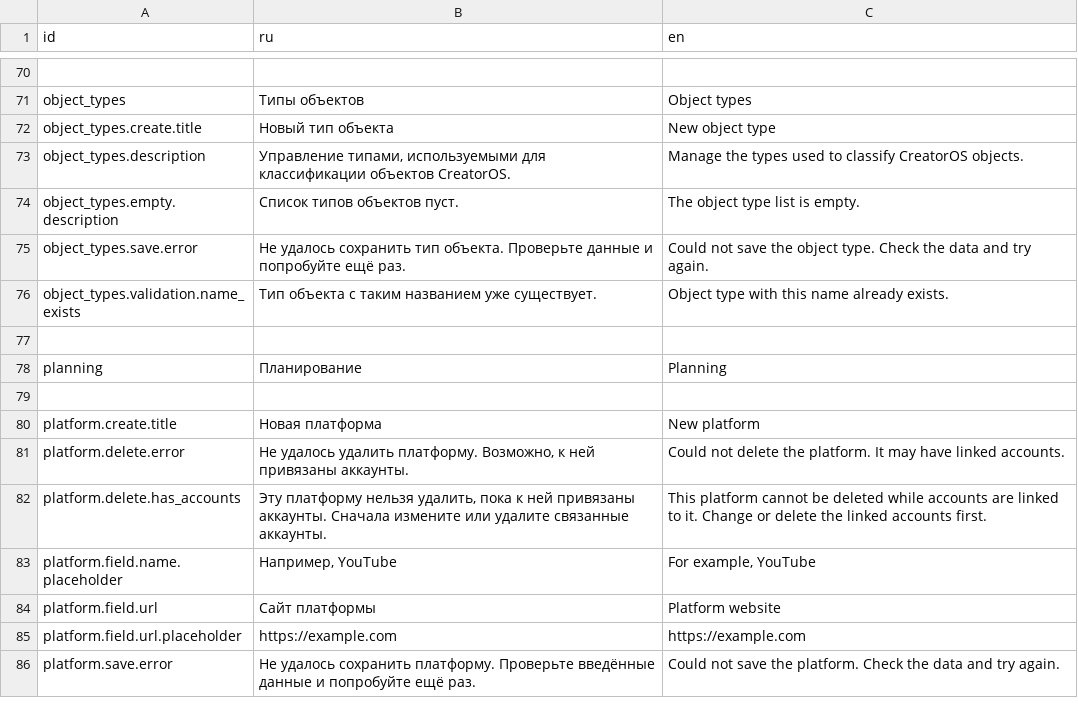
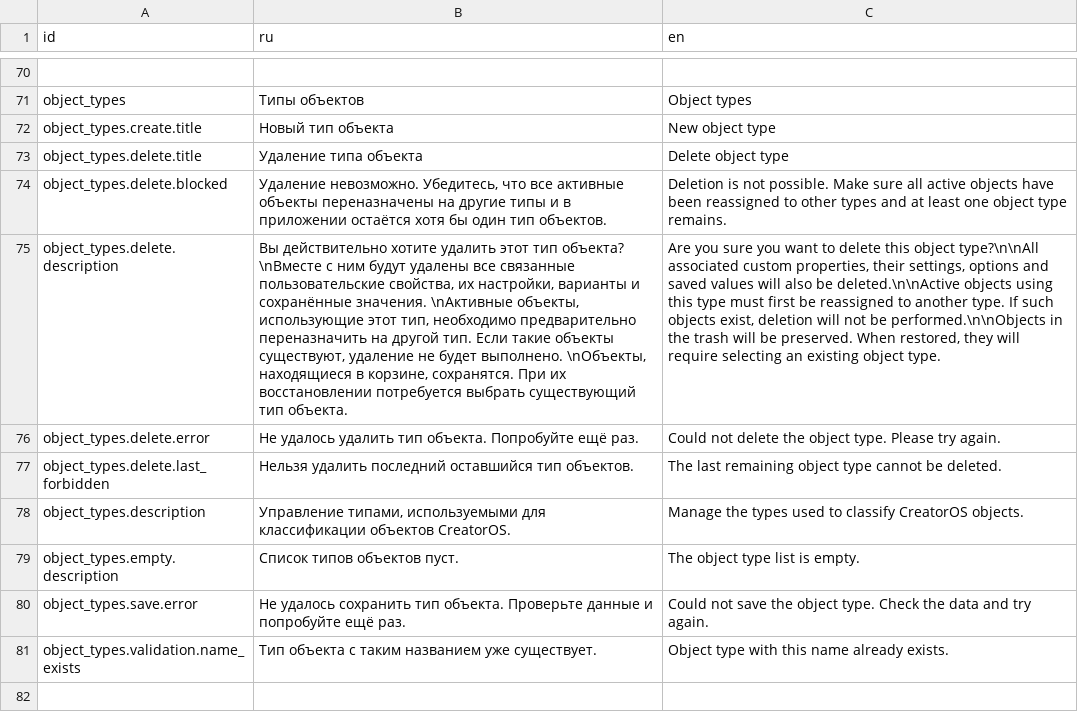
Before and after one commit to Goldrose2008/CreatorOS, a TSV file: resources/localization/localization.tsv, drawn as a sheet; only a part is shown, gaps mark what is left out; the shorter side is filled out with more unchanged rows; the diff names each change by its address in the sheet, - before the commit and + after, or states it on an @@ line.

Commit message:
3.5.2 Управление ObjectType_4

```diff
--- a/resources/localization/localization.tsv
+++ b/resources/localization/localization.tsv
+row 73: object_types.delete.title | Удаление типа объекта | Delete object type
+row 74: object_types.delete.blocked | Удаление невозможно. Убедитесь, что все активные объекты переназначены на другие типы и в приложении остаётся хотя бы один тип объектов. | Deletion is not possible. Make sure all active objects have been reassigned to other types and at least one object type remains.
+row 75: object_types.delete.description | Вы действительно хотите удалить этот тип объекта? \nВместе с ним будут удалены все связанные пользовательские свойства, их настройки, варианты и сохранённые значения. \nАктивные объекты, использующие этот тип, необходимо предварительно переназначить на другой тип. Если такие объекты существуют, удаление не будет выполнено. \nОбъекты, находящиеся в корзине, сохранятся. При их восстановлении потребуется выбрать существующий тип объекта. | Are you sure you want to delete this object type?\n\nAll associated custom properties, their settings, options and saved values will also be deleted.\n\nActive objects using this type must first be reassigned to another type. If such objects exist, deletion will not be performed.\n\nObjects in the trash will be preserved. When restored, they will require selecting an existing object type.
+row 76: object_types.delete.error | Не удалось удалить тип объекта. Попробуйте ещё раз. | Could not delete the object type. Please try again.
+row 77: object_types.delete.last_forbidden | Нельзя удалить последний оставшийся тип объектов. | The last remaining object type cannot be deleted.
```
Also changed, not shown: 1 other file.
